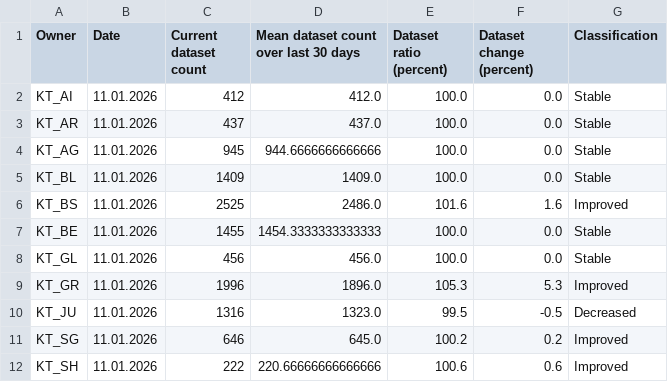
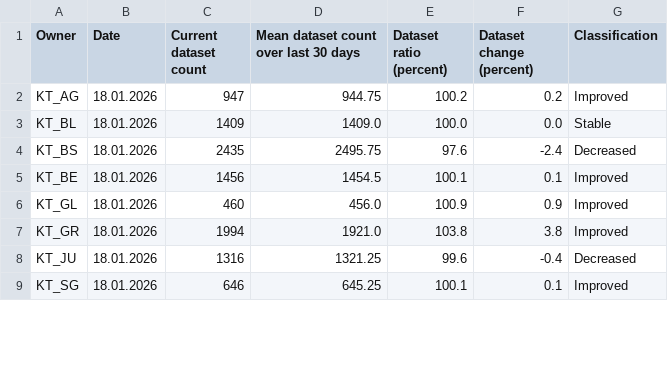
Before and after one commit to davidoesch/geoservice_harvester_poc, a CSV file: data/geoservices_changestats_CH.csv, drawn as a sheet; only a part is shown; the diff covers the shown part only.

Commit message:
Calculate change statistics

```diff
--- a/data/geoservices_changestats_CH.csv
+++ b/data/geoservices_changestats_CH.csv
@@ -1,12 +1,9 @@
 Owner,Date,Current dataset count,Mean dataset count over last 30 days,Dataset ratio (percent),Dataset change (percent),Classification
-KT_AI,11.01.2026,412,412.0,100.0,0.0,Stable
-KT_AR,11.01.2026,437,437.0,100.0,0.0,Stable
-KT_AG,11.01.2026,945,944.6666666666666,100.0,0.0,Stable
-KT_BL,11.01.2026,1409,1409.0,100.0,0.0,Stable
-KT_BS,11.01.2026,2525,2486.0,101.6,1.6,Improved
-KT_BE,11.01.2026,1455,1454.3333333333333,100.0,0.0,Stable
-KT_GL,11.01.2026,456,456.0,100.0,0.0,Stable
-KT_GR,11.01.2026,1996,1896.0,105.3,5.3,Improved
-KT_JU,11.01.2026,1316,1323.0,99.5,-0.5,Decreased
-KT_SG,11.01.2026,646,645.0,100.2,0.2,Improved
-KT_SH,11.01.2026,222,220.66666666666666,100.6,0.6,Improved
+KT_AG,18.01.2026,947,944.75,100.2,0.2,Improved
+KT_BL,18.01.2026,1409,1409.0,100.0,0.0,Stable
+KT_BS,18.01.2026,2435,2495.75,97.6,-2.4,Decreased
+KT_BE,18.01.2026,1456,1454.5,100.1,0.1,Improved
+KT_GL,18.01.2026,460,456.0,100.9,0.9,Improved
+KT_GR,18.01.2026,1994,1921.0,103.8,3.8,Improved
+KT_JU,18.01.2026,1316,1321.25,99.6,-0.4,Decreased
+KT_SG,18.01.2026,646,645.25,100.1,0.1,Improved
```
Also changed, not shown: 48 edited cells elsewhere in this file.
